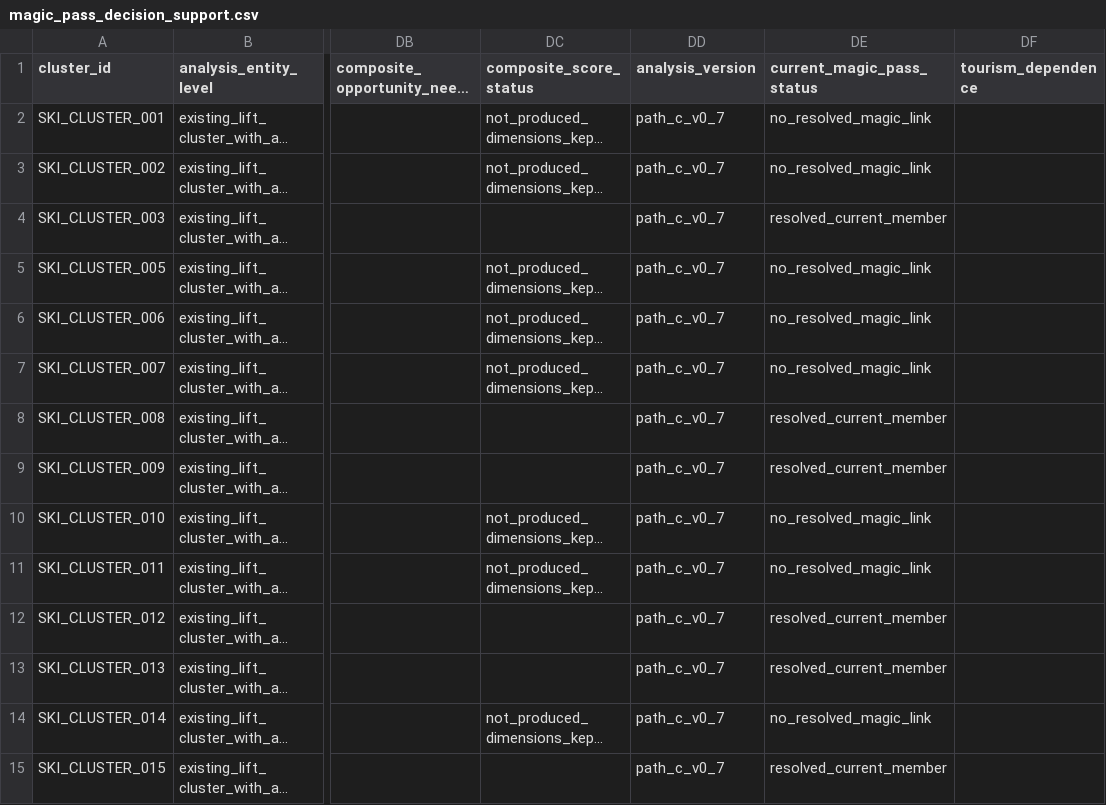
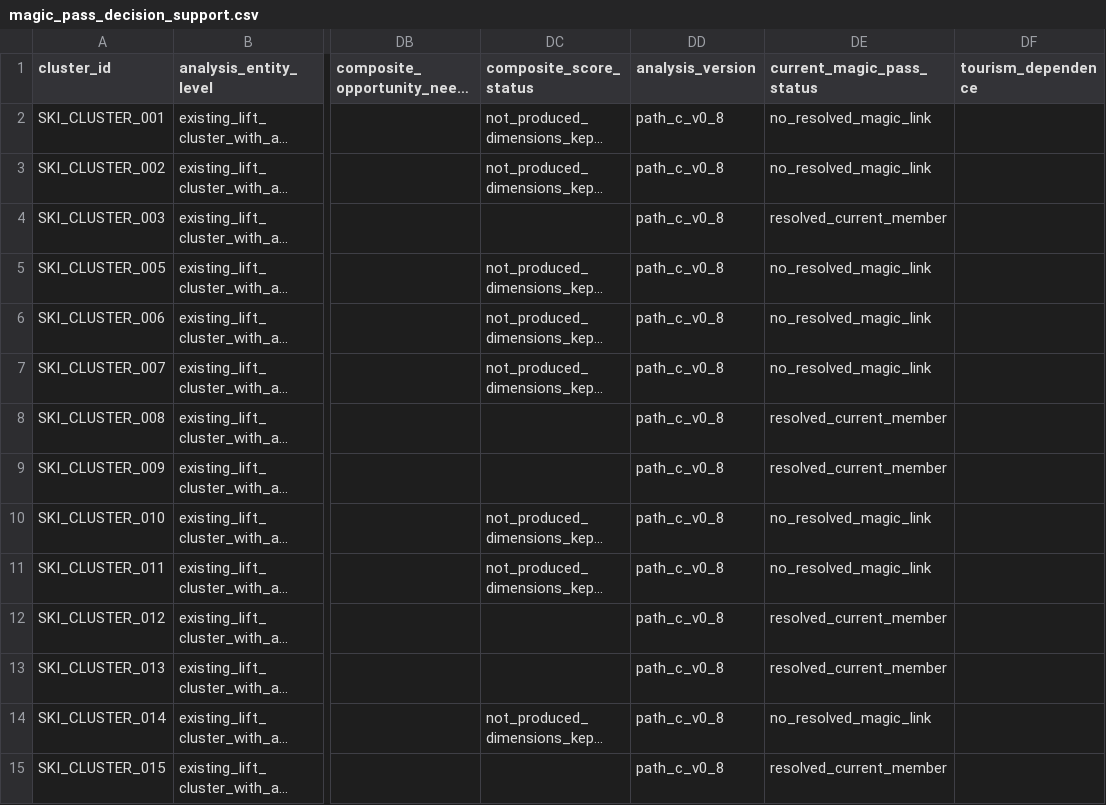
Before and after one commit to Chocaklick/Master-thesis-Magic-pass, a CSV file: data_processed/magic_pass_decision_support.csv, drawn as a sheet; only a part is shown, gaps mark what is left out; long unchanged cells end in …; the diff covers the shown part only; the diff names each change by its address in the sheet, - before the commit and + after, or states it on an @@ line.

```diff
--- a/data_processed/magic_pass_decision_support.csv
+++ b/data_processed/magic_pass_decision_support.csv
-DD2:DD15 (analysis_version): path_c_v0_7
+DD2:DD15 (analysis_version): path_c_v0_8
```
Also changed, not shown: 148 edited cells elsewhere in this file, metadata/data_sources_master.csv, reports/feasibility_counts.csv, 27 other files.
